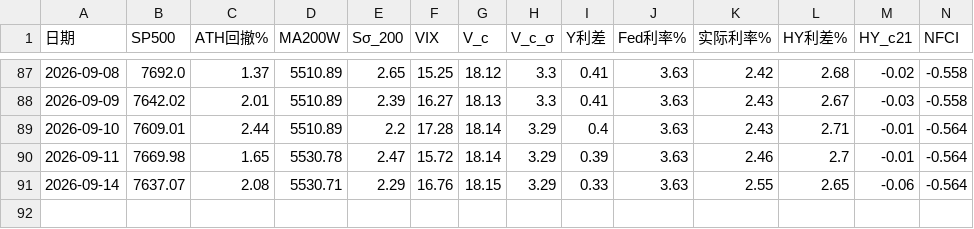
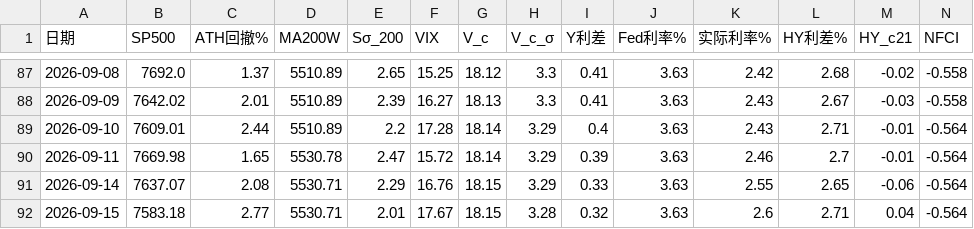
Before and after one commit to zhanghangrui1984-create/sp500-monitor, a CSV file: data/sp500_factors_history.csv, drawn as a sheet; only a part is shown, gaps mark what is left out; rows hold the shown columns only; the diff names each change by its address in the sheet, - before the commit and + after, or states it on an @@ line.

```diff
--- a/data/sp500_factors_history.csv
+++ b/data/sp500_factors_history.csv
+row 92: 2026-09-15 | 7583.18 | 2.77 | 5530.71 | 2.01 | 17.67 | 18.15 | 3.28 | 0.32 | 3.63 | 2.6 | 2.71 | 0.04 | -0.564
```
Also changed, not shown: data/sp500_realtime_db.csv, 1 other file.
